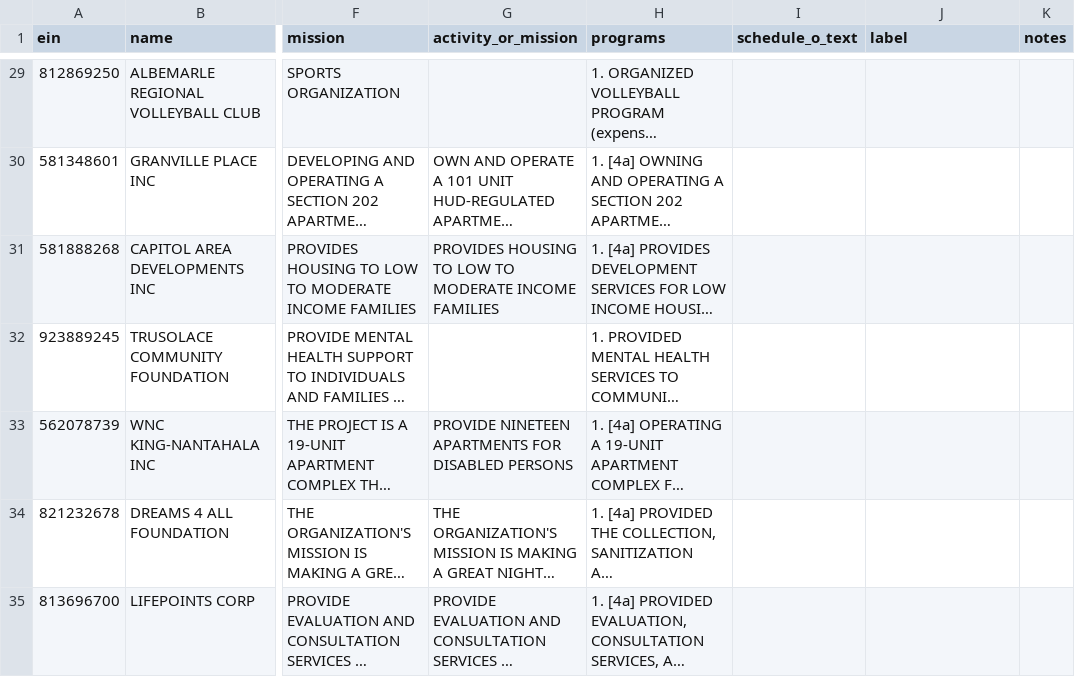
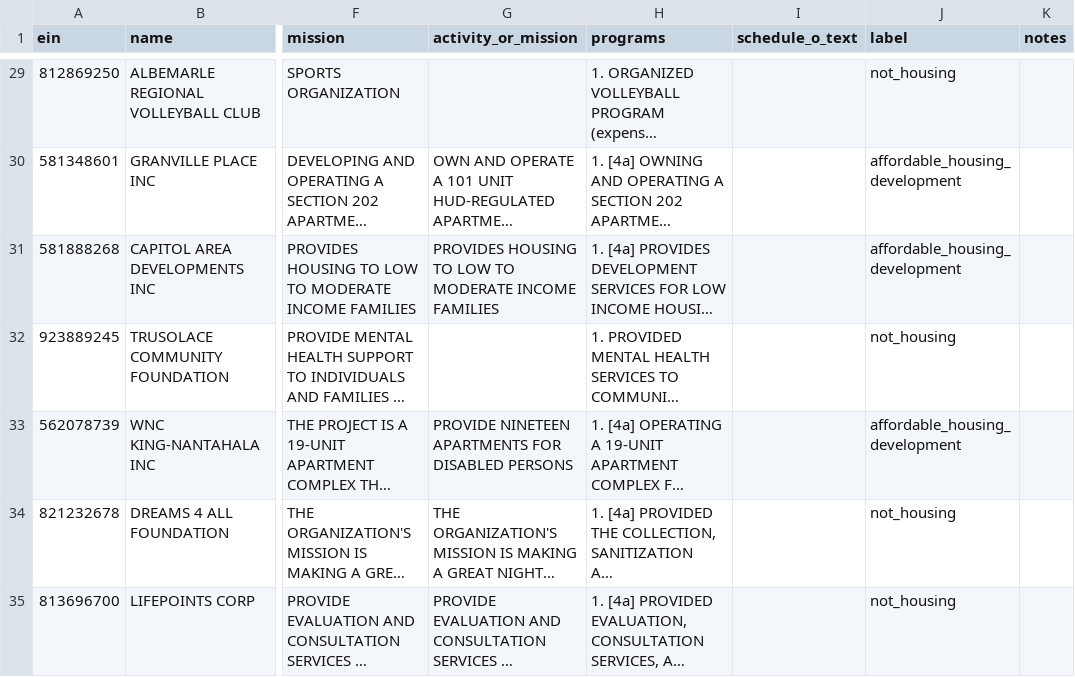
Before and after one commit to DanteHaywood/nc-housing-nonprofit-landscape, a CSV file: evals/labels/labels_test.csv, drawn as a sheet; only a part is shown, gaps mark what is left out; long unchanged cells end in …; the diff covers the shown part only; the diff names each change by its address in the sheet, - before the commit and + after, or states it on an @@ line.

Commit message:
created handmade labels for dev and test labeling sets

```diff
--- a/evals/labels/labels_test.csv
+++ b/evals/labels/labels_test.csv
-J29 (label): (empty)
+J29 (label): not_housing
-J30:J31 (label): (empty)
+J30:J31 (label): affordable_housing_development
-J32 (label): (empty)
+J32 (label): not_housing
-J33 (label): (empty)
+J33 (label): affordable_housing_development
-J34:J35 (label): (empty)
+J34:J35 (label): not_housing
```
Also changed, not shown: 66 edited cells elsewhere in this file, evals/labels/labels_dev.csv.
